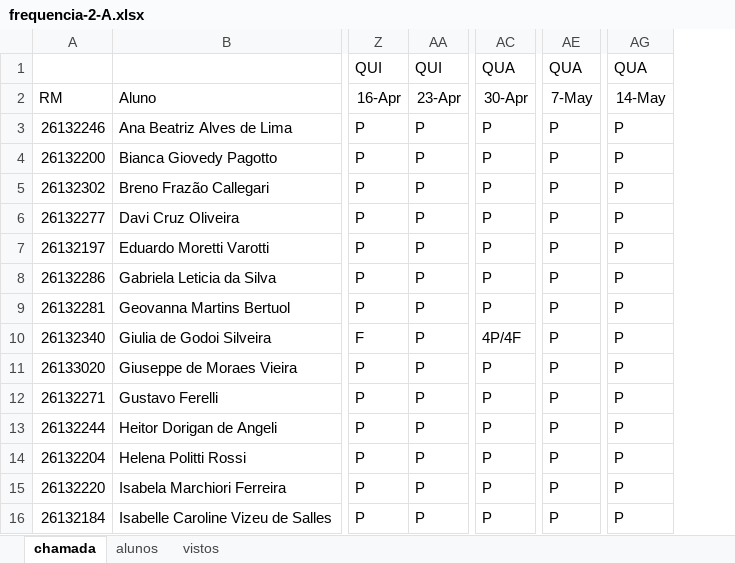
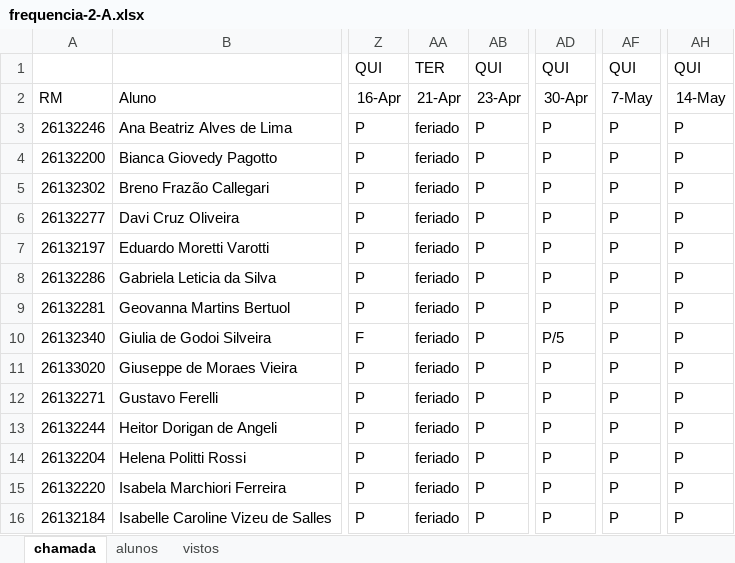
Before and after one commit to wellifabio/senai2026, an Excel workbook: ds/turmas/1DES_A/frequencia-2-A.xlsx, sheet chamada, drawn as a sheet; only a part is shown, gaps mark what is left out; values as stored, in another font and other column widths than the file's, no borders; conditional formats not drawn; addresses are those after the commit; the diff names each change by its address in the sheet, - before the commit and + after, or states it on an @@ line.

```diff
--- a/ds/turmas/1DES_A/frequencia-2-A.xlsx (sheet chamada)
+++ b/ds/turmas/1DES_A/frequencia-2-A.xlsx (sheet chamada)
+column AA, rows 1-16: TER | 21-Apr | feriado | feriado | feriado | feriado | feriado | feriado | feriado | feriado | feriado | feriado | feriado | feriado | feriado | feriado
-AD1: QUA
+AD1: QUI
-AF1: QUA
+AF1: QUI
-AH1: QUA
+AH1: QUI
-AD10: 4P/4F
+AD10: P/5
```
Also changed, not shown: ds/turmas/1DES_B/frequencia-2-B.xlsx, ds/turmas/2DES_A/frequencia-3-A.xlsx, 1 other file.
